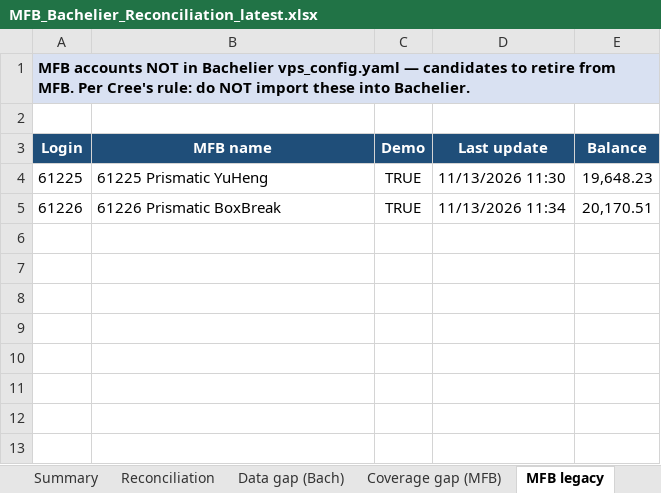
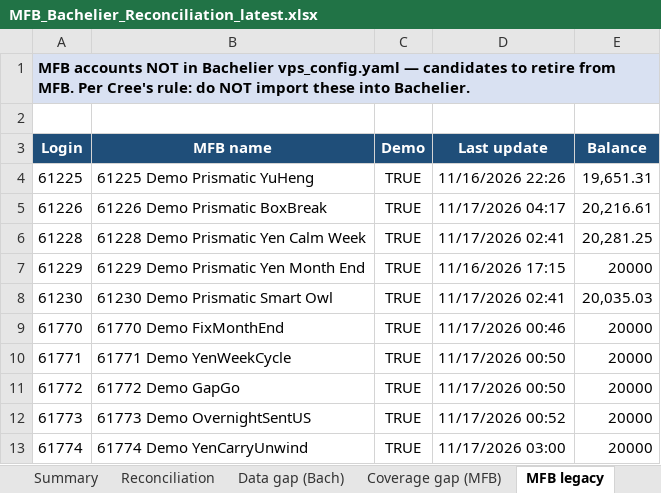
Before and after one commit to TheCryptocrat/bachelier-dashboards, an Excel workbook: MFB_Bachelier_Reconciliation_latest.xlsx, sheet MFB legacy, drawn as a sheet; values as stored, in another font and other column widths than the file's, no borders; the diff names each change by its address in the sheet, - before the commit and + after, or states it on an @@ line.

```diff
--- a/MFB_Bachelier_Reconciliation_latest.xlsx (sheet MFB legacy)
+++ b/MFB_Bachelier_Reconciliation_latest.xlsx (sheet MFB legacy)
-B4 (MFB name): 61225 Prismatic YuHeng
+B4 (MFB name): 61225 Demo Prismatic YuHeng
-D4 (Last update): 11/13/2026 11:30
+D4 (Last update): 11/16/2026 22:26
-E4 (Balance): 19,648.23
+E4 (Balance): 19,651.31
-B5 (MFB name): 61226 Prismatic BoxBreak
+B5 (MFB name): 61226 Demo Prismatic BoxBreak
-D5 (Last update): 11/13/2026 11:34
+D5 (Last update): 11/17/2026 04:17
-E5 (Balance): 20,170.51
+E5 (Balance): 20,216.61
+row 6: 61228 | 61228 Demo Prismatic Yen Calm Week | TRUE | 11/17/2026 02:41 | 20,281.25
+row 7: 61229 | 61229 Demo Prismatic Yen Month End | TRUE | 11/16/2026 17:15 | 20000
+row 8: 61230 | 61230 Demo Prismatic Smart Owl | TRUE | 11/17/2026 02:41 | 20,035.03
+row 9: 61770 | 61770 Demo FixMonthEnd | TRUE | 11/17/2026 00:46 | 20000
+row 10: 61771 | 61771 Demo YenWeekCycle | TRUE | 11/17/2026 00:50 | 20000
+row 11: 61772 | 61772 Demo GapGo | TRUE | 11/17/2026 00:50 | 20000
+row 12: 61773 | 61773 Demo OvernightSentUS | TRUE | 11/17/2026 00:52 | 20000
+row 13: 61774 | 61774 Demo YenCarryUnwind | TRUE | 11/17/2026 03:00 | 20000
```
Also changed, not shown: sheet Reconciliation, sheet Summary, sheet Data gap (Bach), 8 other files.
